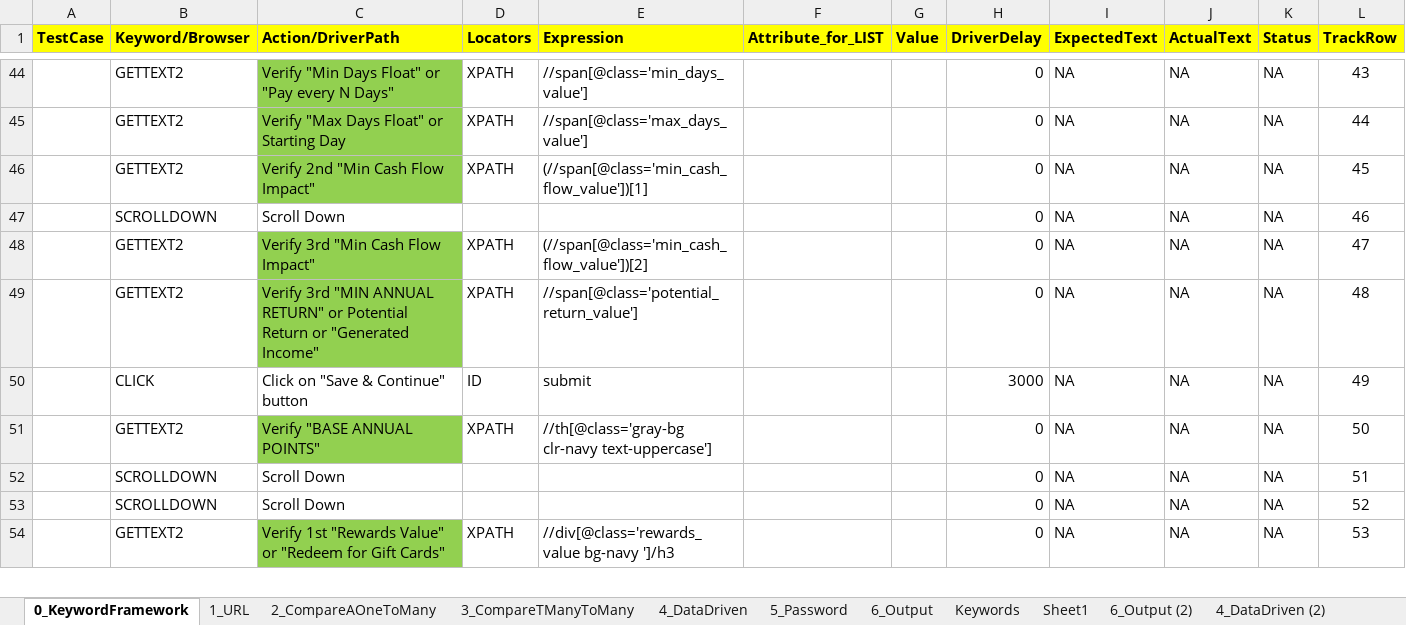
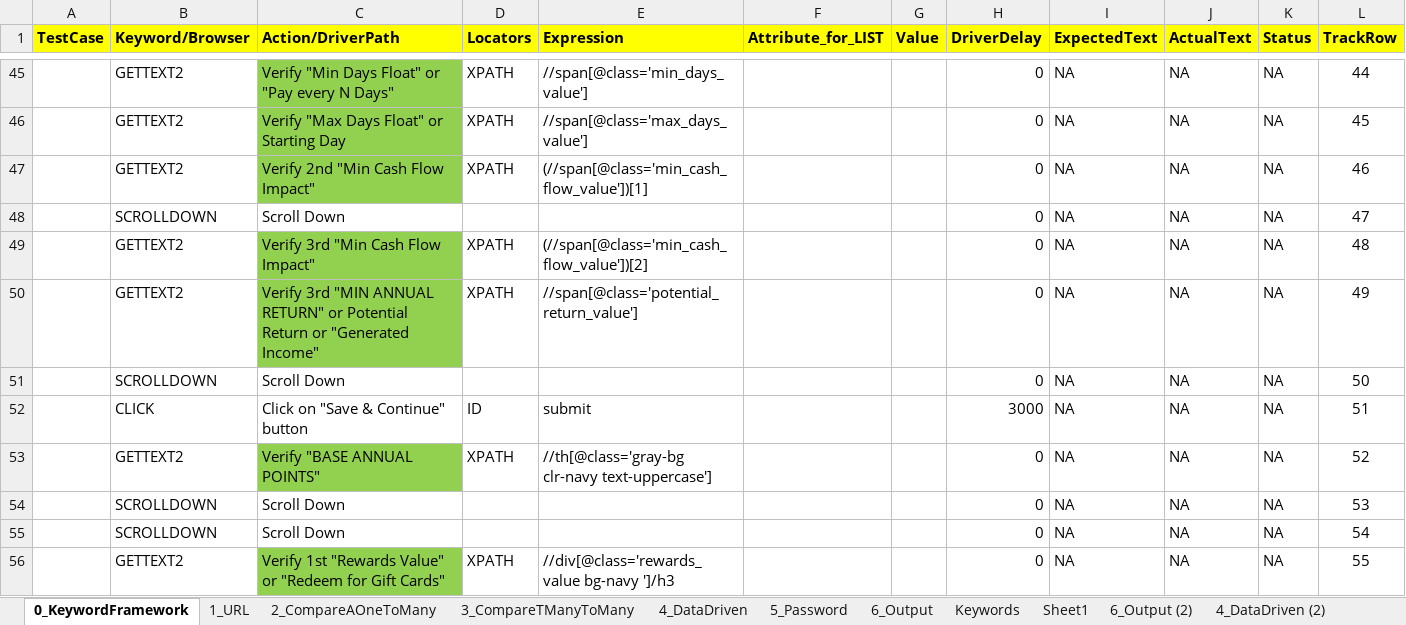
Before and after one commit to Kavyalakshmigk/hybridframework, an Excel workbook: Test cases/Nitish/VBT_Form_5th October 2021.xlsx, sheet 0_KeywordFramework, drawn as a sheet; only a part is shown, gaps mark what is left out; values as stored, in another font and other column widths than the file's, no borders; conditional formats not drawn; addresses are those after the commit; the diff covers the shown part only; the diff names each change by its address in the sheet, - before the commit and + after, or states it on an @@ line.

```diff
--- a/Test cases/Nitish/VBT_Form_5th October 2021.xlsx (sheet 0_KeywordFramework)
+++ b/Test cases/Nitish/VBT_Form_5th October 2021.xlsx (sheet 0_KeywordFramework)
-L45 (TrackRow): 43
+L45 (TrackRow): 44
-L46 (TrackRow): 44
+L46 (TrackRow): 45
-L47 (TrackRow): 45
+L47 (TrackRow): 46
-L48 (TrackRow): 46
+L48 (TrackRow): 47
-L49 (TrackRow): 47
+L49 (TrackRow): 48
-L50 (TrackRow): 48
+L50 (TrackRow): 49
+row 51:  | SCROLLDOWN | Scroll Down |  |  |  |  | 0 | NA | NA | NA | 50
-L52 (TrackRow): 49
+L52 (TrackRow): 51
-L53 (TrackRow): 50
+L53 (TrackRow): 52
-L54 (TrackRow): 51
+L54 (TrackRow): 53
-L55 (TrackRow): 52
+L55 (TrackRow): 54
-L56 (TrackRow): 53
+L56 (TrackRow): 55
```
Also changed, not shown: 1 added row and 41 edited cells elsewhere in this sheet.
